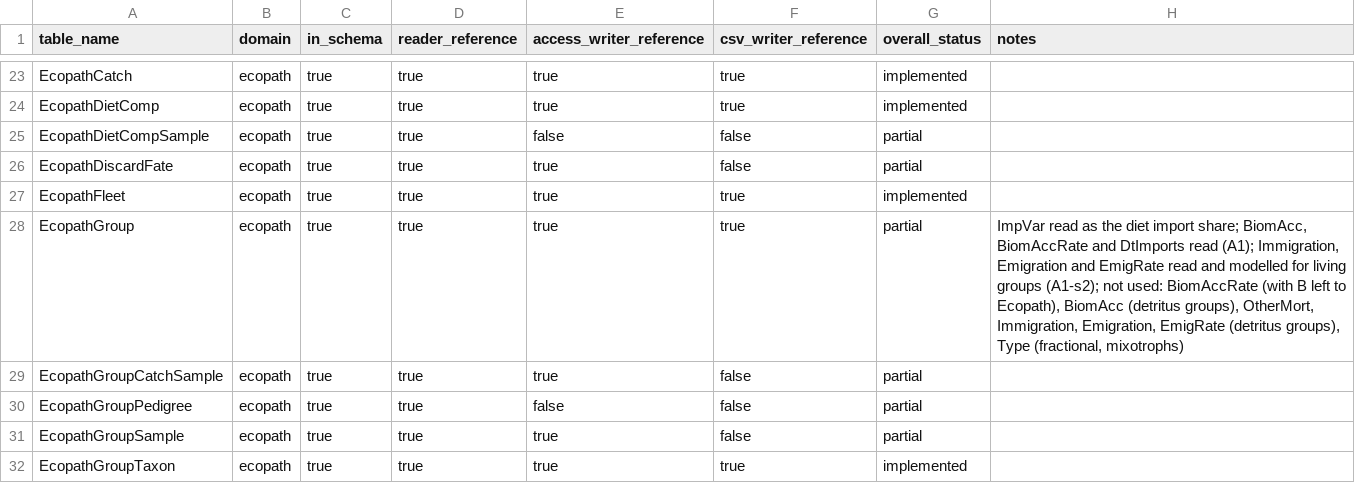
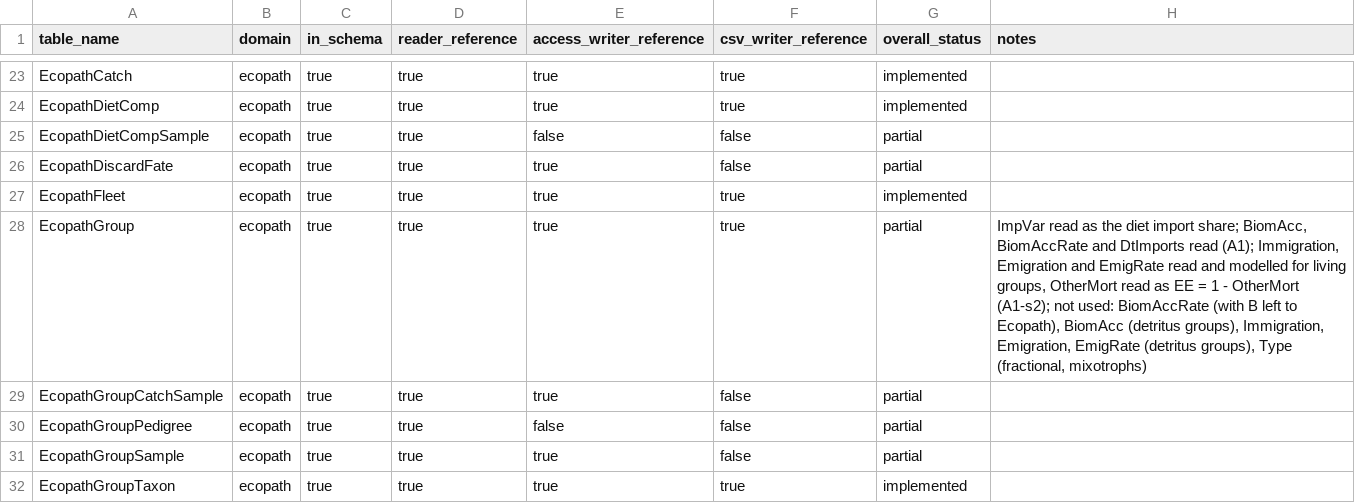
Before and after one commit to razinkele/PyPath, a CSV file: docs/parity/ewe_parity_matrix.csv, drawn as a sheet; only a part is shown, gaps mark what is left out.

```diff
--- a/docs/parity/ewe_parity_matrix.csv
+++ b/docs/parity/ewe_parity_matrix.csv
@@ -27,3 +27,3 @@ EcopathDiscardFate,ecopath,true,true,true,false,partial,
 EcopathFleet,ecopath,true,true,true,true,implemented,
-EcopathGroup,ecopath,true,true,true,true,partial,"ImpVar read as the diet import share; BiomAcc, BiomAccRate and DtImports read (A1); Immigration, Emigration and EmigRate read and modelled for living groups (A1-s2); not used: BiomAccRate (with B left to Ecopath), BiomAcc (detritus groups), OtherMort, Immigration, Emigration, EmigRate (detritus groups), Type (fractional, mixotrophs)"
+EcopathGroup,ecopath,true,true,true,true,partial,"ImpVar read as the diet import share; BiomAcc, BiomAccRate and DtImports read (A1); Immigration, Emigration and EmigRate read and modelled for living groups, OtherMort read as EE = 1 - OtherMort (A1-s2); not used: BiomAccRate (with B left to Ecopath), BiomAcc (detritus groups), Immigration, Emigration, EmigRate (detritus groups), Type (fractional, mixotrophs)"
 EcopathGroupCatchSample,ecopath,true,true,true,false,partial,
```
Also changed, not shown: 6 other files.
